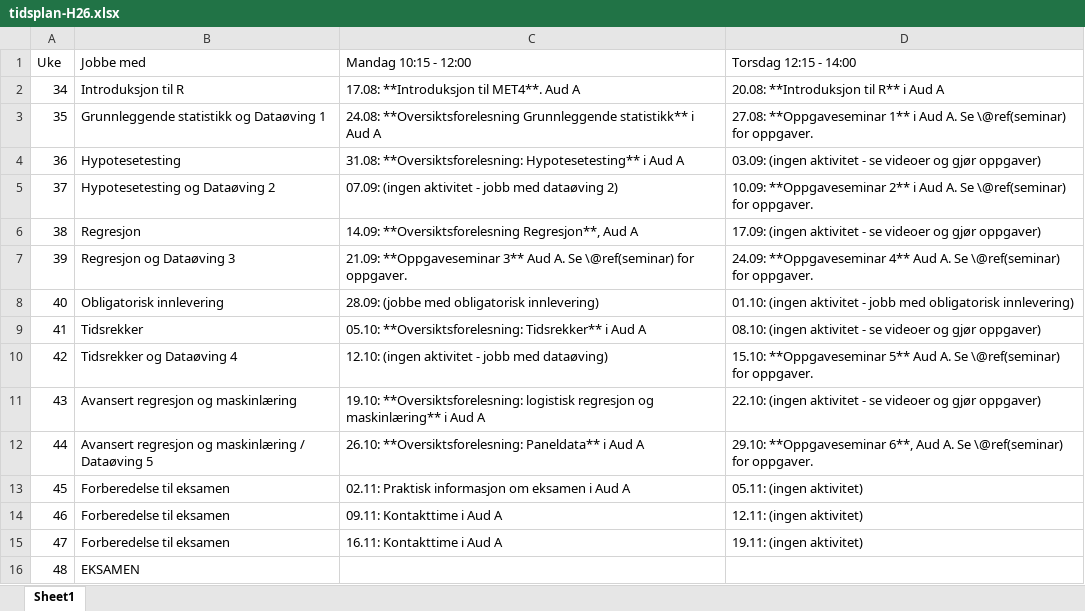
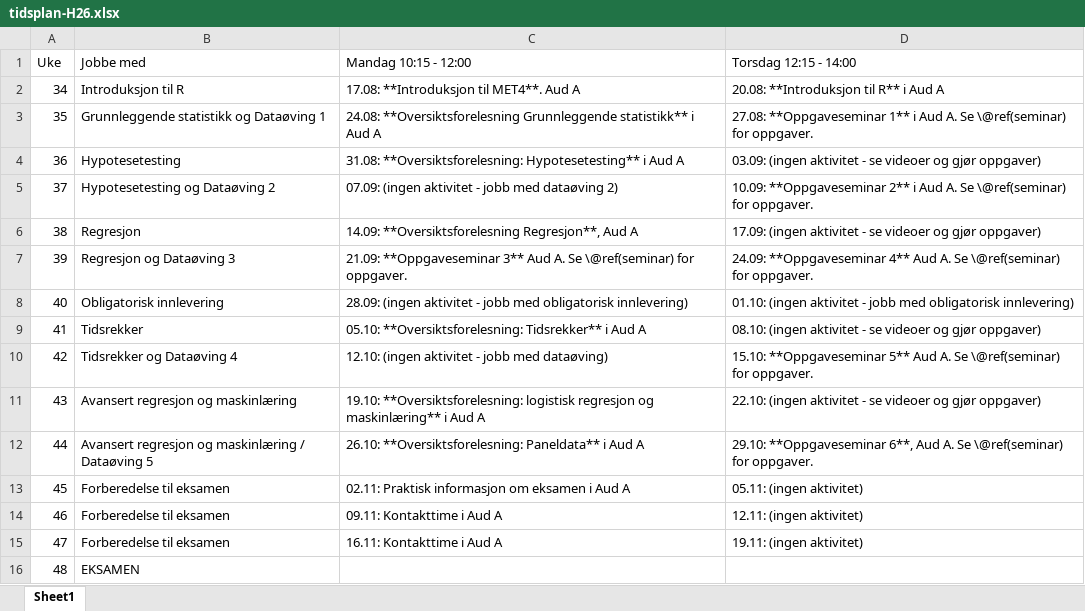
Before and after one commit to gberentsen/met4, an Excel workbook: diverse/tidsplan-H26.xlsx, sheet Sheet1, drawn as a sheet; values as stored, in another font and other column widths than the file's, no borders; the diff names each change by its address in the sheet, - before the commit and + after, or states it on an @@ line.

```diff
--- a/diverse/tidsplan-H26.xlsx (sheet Sheet1)
+++ b/diverse/tidsplan-H26.xlsx (sheet Sheet1)
-C8 (Mandag 10:15 - 12:00): 28.09: (jobbe med obligatorisk…
+C8 (Mandag 10:15 - 12:00): 28.09: (ingen aktivitet - jobb med obligatorisk…
```
Also changed, not shown: 1 other file.
